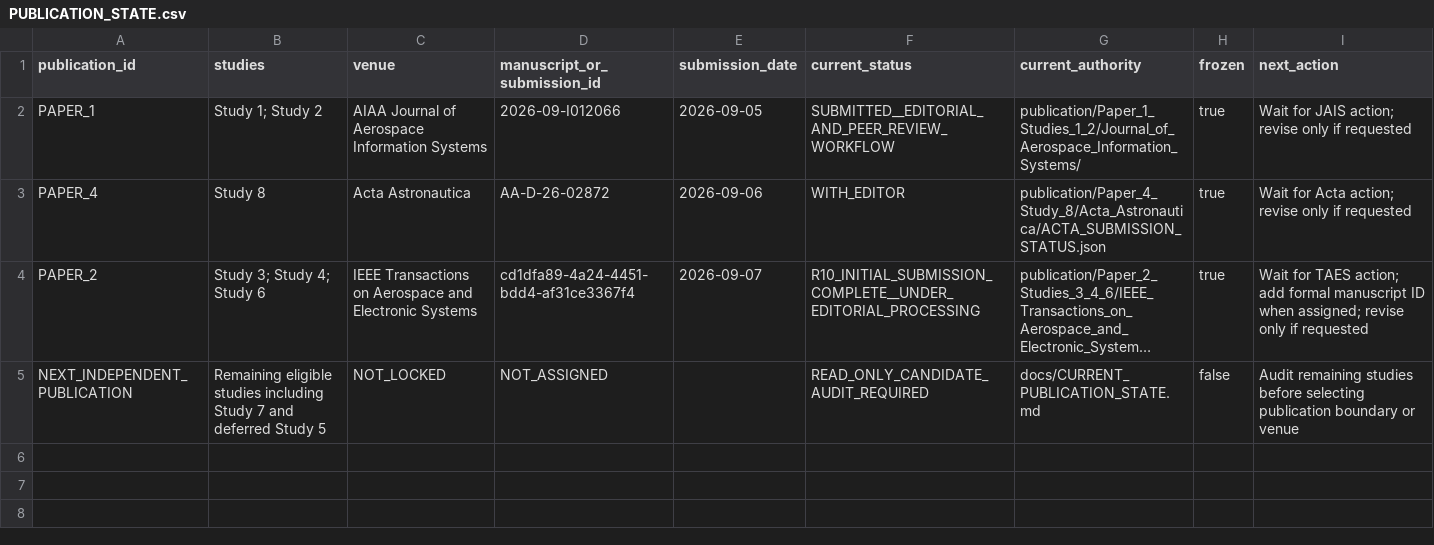
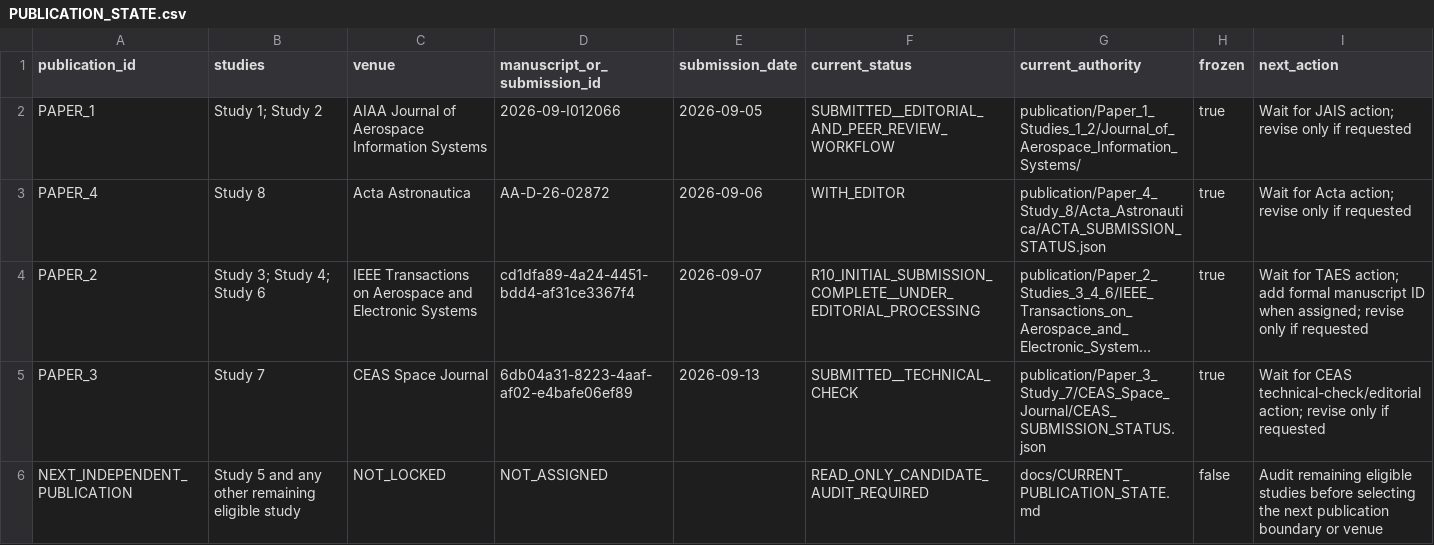
Before and after one commit to Zartharas/mission-aware-satellite-cyber-recovery, a CSV file: tracker/PUBLICATION_STATE.csv, drawn as a sheet; long unchanged cells end in …; addresses are those after the commit; the diff names each change by its address in the sheet, - before the commit and + after, or states it on an @@ line.

Commit message:
Update publication state after CEAS submission

```diff
--- a/tracker/PUBLICATION_STATE.csv
+++ b/tracker/PUBLICATION_STATE.csv
+row 5: PAPER_3 | Study 7 | CEAS Space Journal | 6db04a31-8223-4aaf-af02-e4bafe06ef89 | 2026-09-13 | SUBMITTED__TECHNICAL_CHECK | publication/Paper_3_Study_7/CEAS_Space_Journal/CEAS_SUBMISSION_STATUS.json | true | Wait for CEAS technical-check/editorial action; revise only if requested
-B6 (studies): Remaining eligible studies including Study 7 and deferred Study 5
+B6 (studies): Study 5 and any other remaining eligible study
-I6 (next_action): Audit remaining studies before selecting publication boundary…
+I6 (next_action): Audit remaining eligible studies before selecting the next publication boundary…
```
